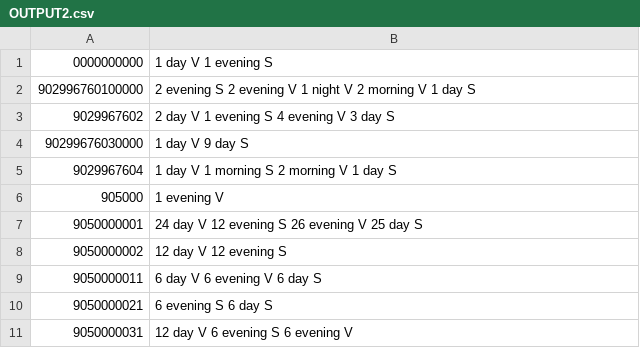
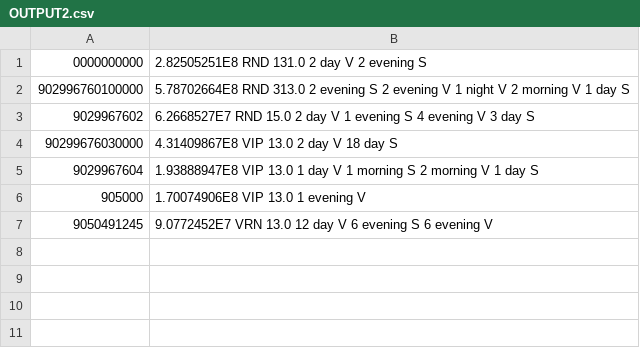
Before and after one commit to Eugeniu-Cuzmin/CDRMR, a CSV file: target/test-classes/out/OUTPUT2.csv, drawn as a sheet.

```diff
--- a/target/test-classes/out/OUTPUT2.csv
+++ b/target/test-classes/out/OUTPUT2.csv
@@ -1,11 +1,7 @@
-0000000000	1 day V 1 evening S
-902996760100000	2 evening S 2 evening V 1 night V 2 morning V 1 day S
-9029967602	2 day V 1 evening S 4 evening V 3 day S
-90299676030000	1 day V 9 day S
-9029967604	1 day V 1 morning S 2 morning V 1 day S
-905000	1 evening V
-9050000001	24 day V 12 evening S 26 evening V 25 day S
-9050000002	12 day V 12 evening S
-9050000011	6 day V 6 evening V 6 day S
-9050000021	6 evening S 6 day S
-9050000031	12 day V 6 evening S 6 evening V
+0000000000	2.82505251E8 RND 131.0 2 day V 2 evening S
+902996760100000	5.78702664E8 RND 313.0 2 evening S 2 evening V 1 night V 2 morning V 1 day S
+9029967602	6.2668527E7 RND 15.0 2 day V 1 evening S 4 evening V 3 day S
+90299676030000	4.31409867E8 VIP 13.0 2 day V 18 day S
+9029967604	1.93888947E8 VIP 13.0 1 day V 1 morning S 2 morning V 1 day S
+905000	1.70074906E8 VIP 13.0 1 evening V
+9050491245	9.0772452E7 VRN 13.0 12 day V 6 evening S 6 evening V
```
Also changed, not shown: 11 other files.
